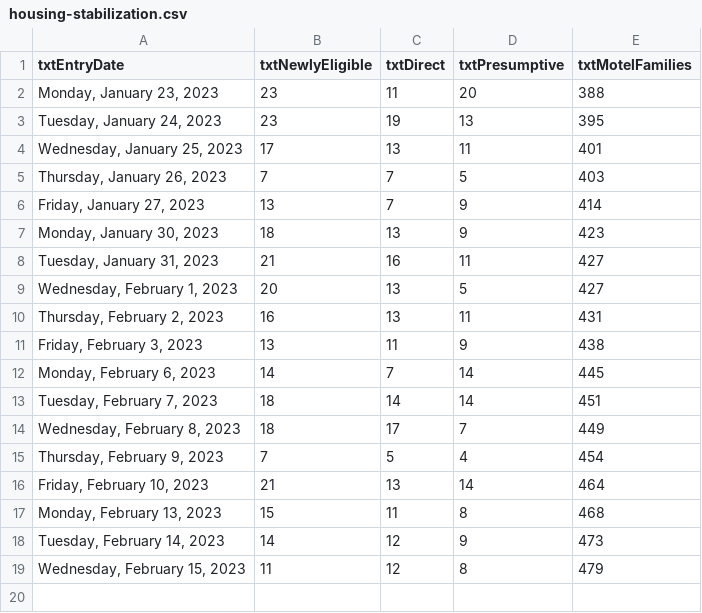
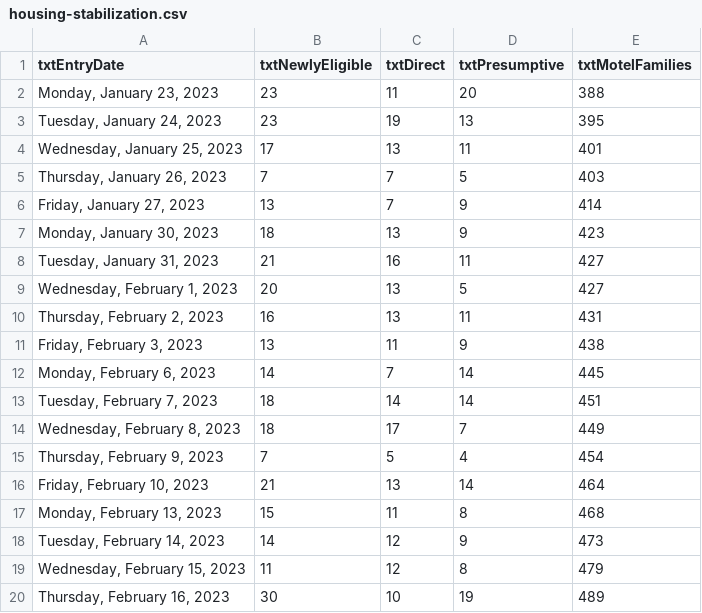
Before and after one commit to BostonGlobe/nr-scraper-housing-stabiliation-data, a CSV file: data/housing-stabilization.csv, drawn as a sheet; the diff names each change by its address in the sheet, - before the commit and + after, or states it on an @@ line.

```diff
--- a/data/housing-stabilization.csv
+++ b/data/housing-stabilization.csv
+row 20: Thursday, February 16, 2023 | 30 | 10 | 19 | 489
```
